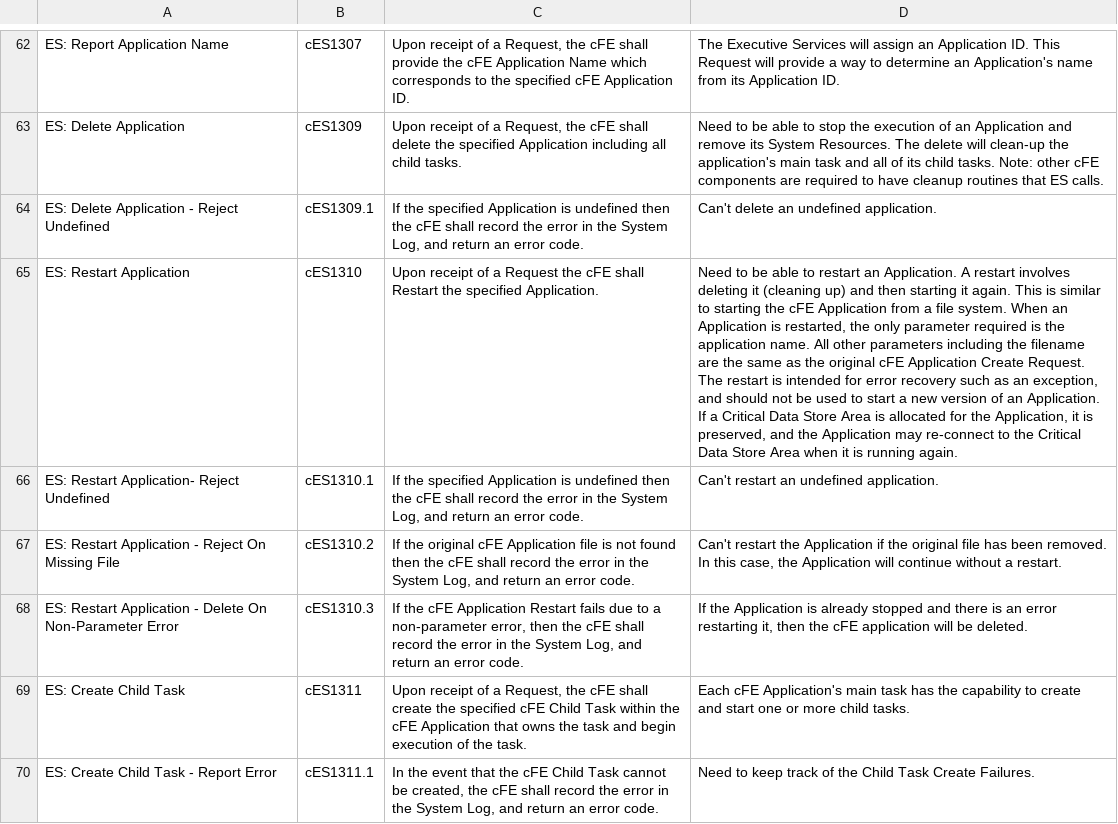
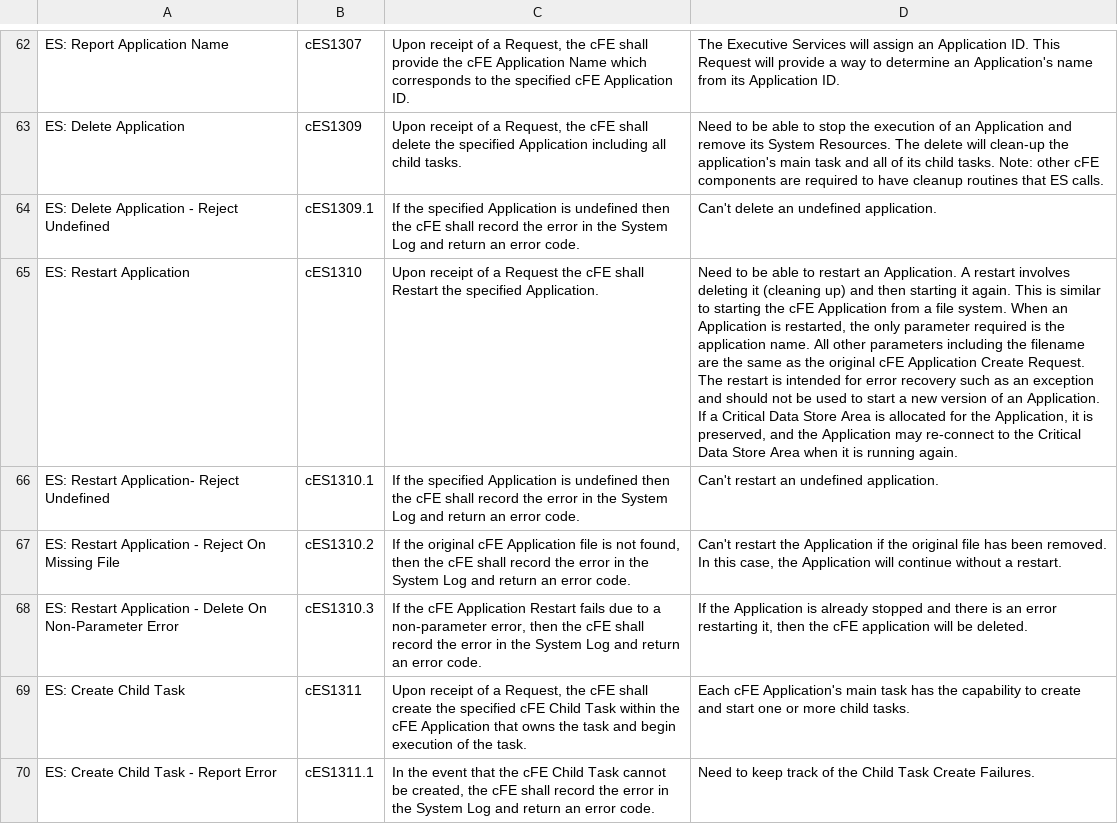
Before and after one commit to nasa/cFE, a CSV file: docs/cFE_FunctionalRequirements.csv, drawn as a sheet; only a part is shown, gaps mark what is left out; the diff covers the shown part only; the diff names each change by its address in the sheet, - before the commit and + after, or states it on an @@ line.

Commit message:
Fix #1977, Functional requirements grammar cleanup

```diff
--- a/docs/cFE_FunctionalRequirements.csv
+++ b/docs/cFE_FunctionalRequirements.csv
-C64: …the System Log, and return…
+C64: …the System Log and return…
-D65: …as an exception, and should…
+D65: …as an exception and should…
-C66: …the System Log, and return…
+C66: …the System Log and return…
-C67: …is not found then the cFE shall record the error in the System Log, and return…
+C67: …is not found, then the cFE shall record the error in the System Log and return…
-C68: …the System Log, and return…
+C68: …the System Log and return…
-C70: …the System Log, and return…
+C70: …the System Log and return…
```
Also changed, not shown: 55 edited cells elsewhere in this file.
